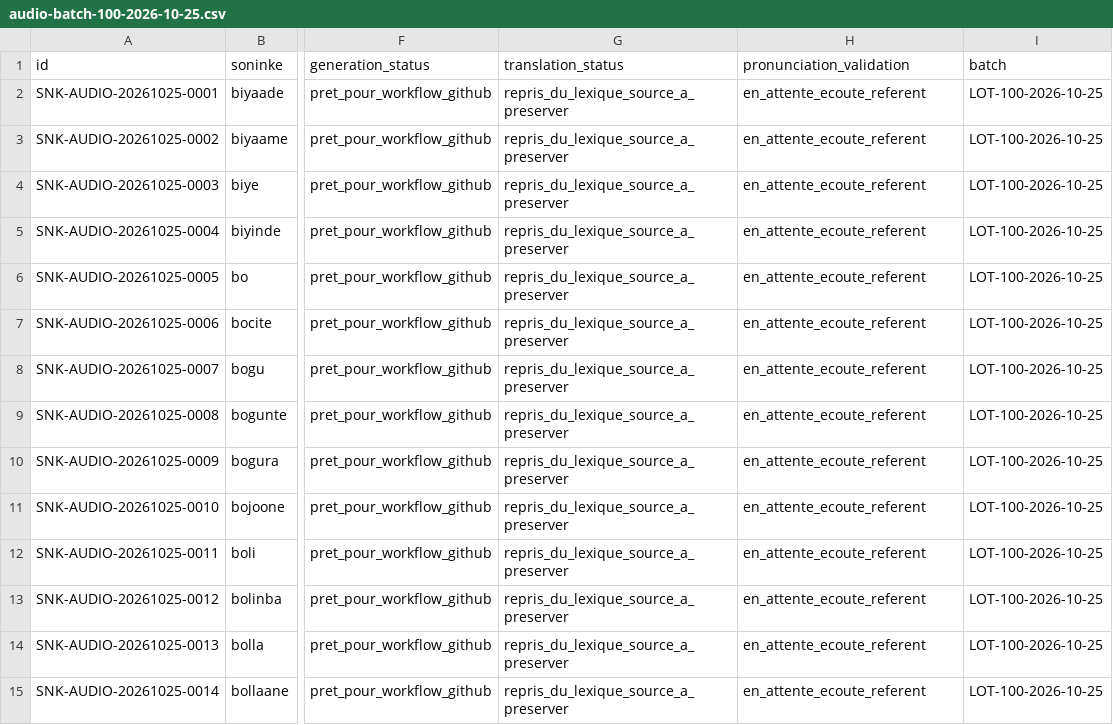
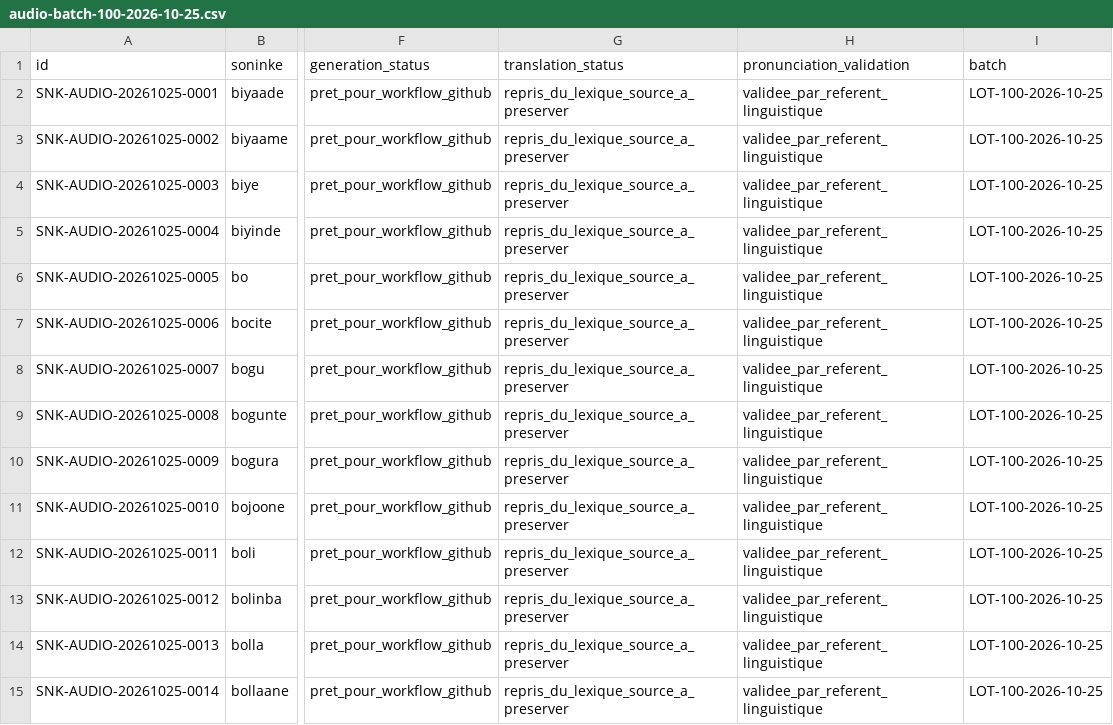
Before and after one commit to aydiarra-star/soninkeGPT, a CSV file: data/source/audio-batch-100-2026-10-25.csv, drawn as a sheet; only a part is shown, gaps mark what is left out; the diff covers the shown part only; the diff names each change by its address in the sheet, - before the commit and + after, or states it on an @@ line.

```diff
--- a/data/source/audio-batch-100-2026-10-25.csv
+++ b/data/source/audio-batch-100-2026-10-25.csv
-H2:H15 (pronunciation_validation): en_attente_ecoute_referent
+H2:H15 (pronunciation_validation): validee_par_referent_linguistique
```
Also changed, not shown: 86 edited cells elsewhere in this file.
